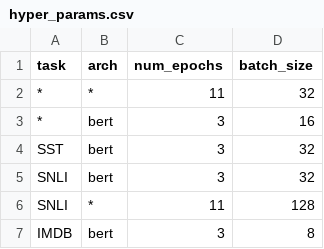
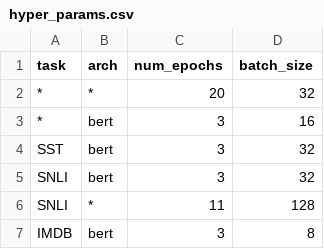
Before and after one commit to dugu9sword/dne, a CSV file: hyper_params.csv, drawn as a sheet.

```diff
--- a/hyper_params.csv
+++ b/hyper_params.csv
@@ -1,3 +1,3 @@
 task,    arch,  num_epochs, batch_size
-*,       *,     11,         32
+*,       *,     20,         32
 *,       bert,  3,          16
```
Also changed, not shown: 7 other files.
